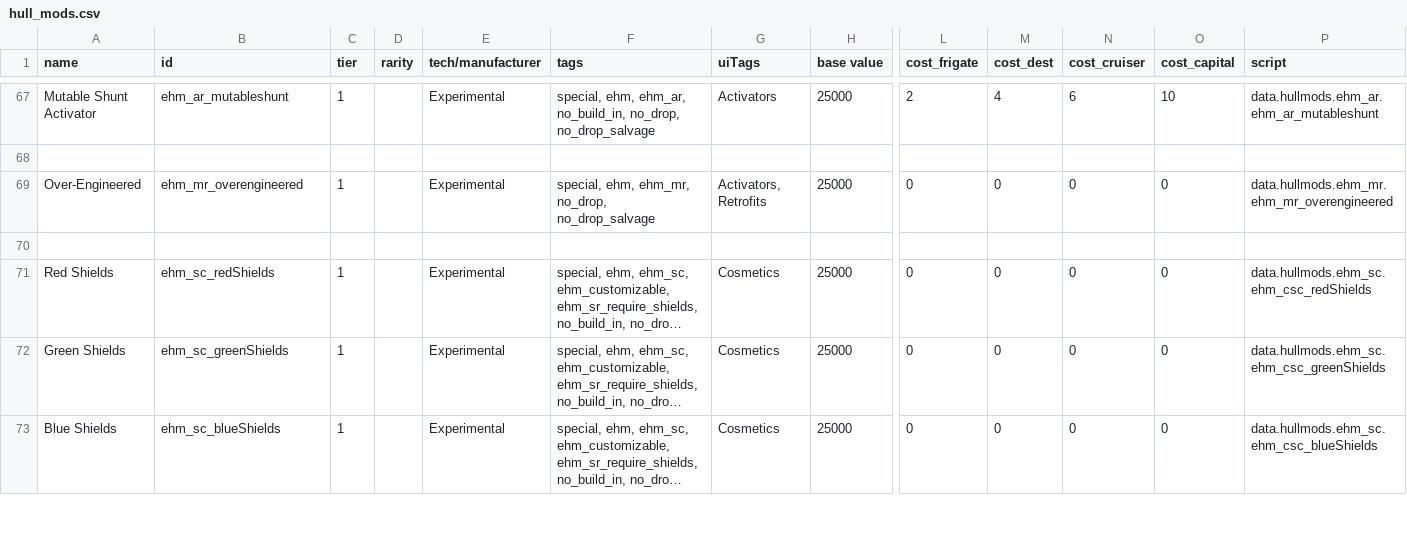
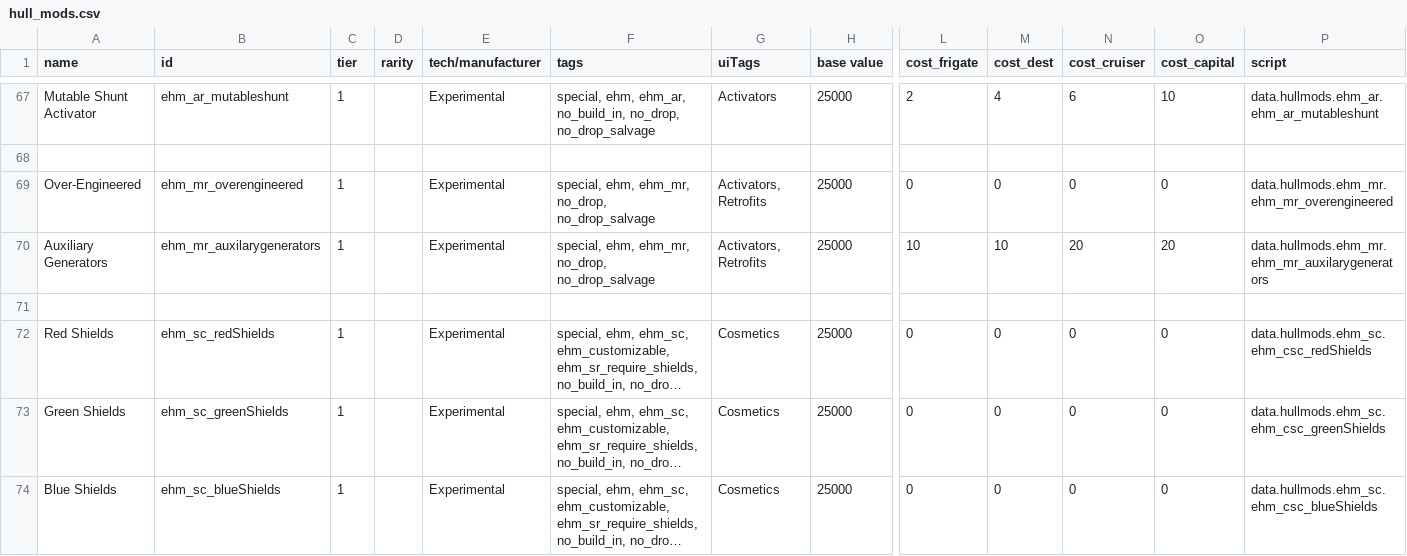
Before and after one commit to lyravega/lyr_ehm, a CSV file: data/hullmods/hull_mods.csv, drawn as a sheet; only a part is shown, gaps mark what is left out; long unchanged cells end in …; rows hold the shown columns only; the diff names each change by its address in the sheet, - before the commit and + after, or states it on an @@ line.

Commit message:
auxilary generators hullmod & tooltips

```diff
--- a/data/hullmods/hull_mods.csv
+++ b/data/hullmods/hull_mods.csv
+row 70: Auxiliary Generators | ehm_mr_auxilarygenerators | 1 |  | Experimental | special, ehm, ehm_mr, no_drop, no_drop_salvage | Activators, Retrofits | 25000 | 10 | 10 | 20 | 20 | data.hullmods.ehm_mr.ehm_mr_auxilarygenerators
```
Also changed, not shown: 13 other files.
